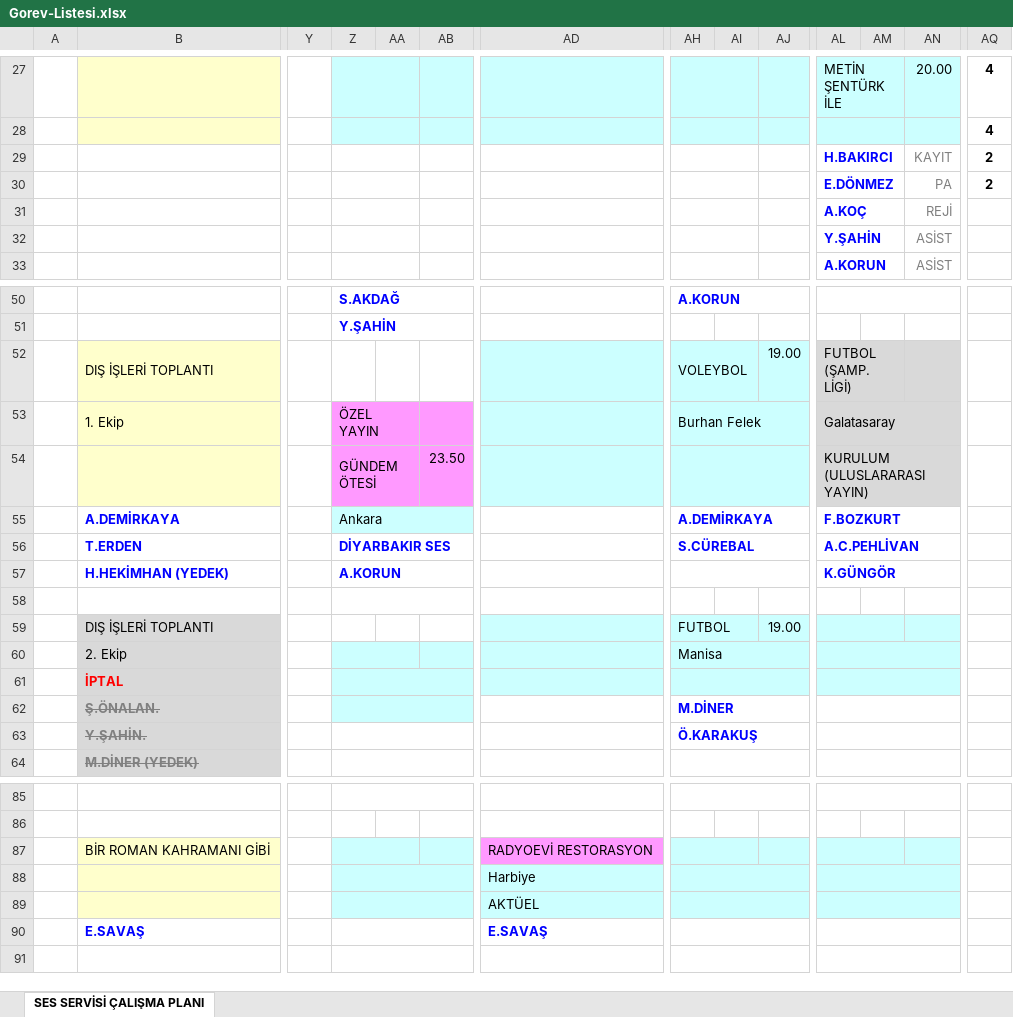
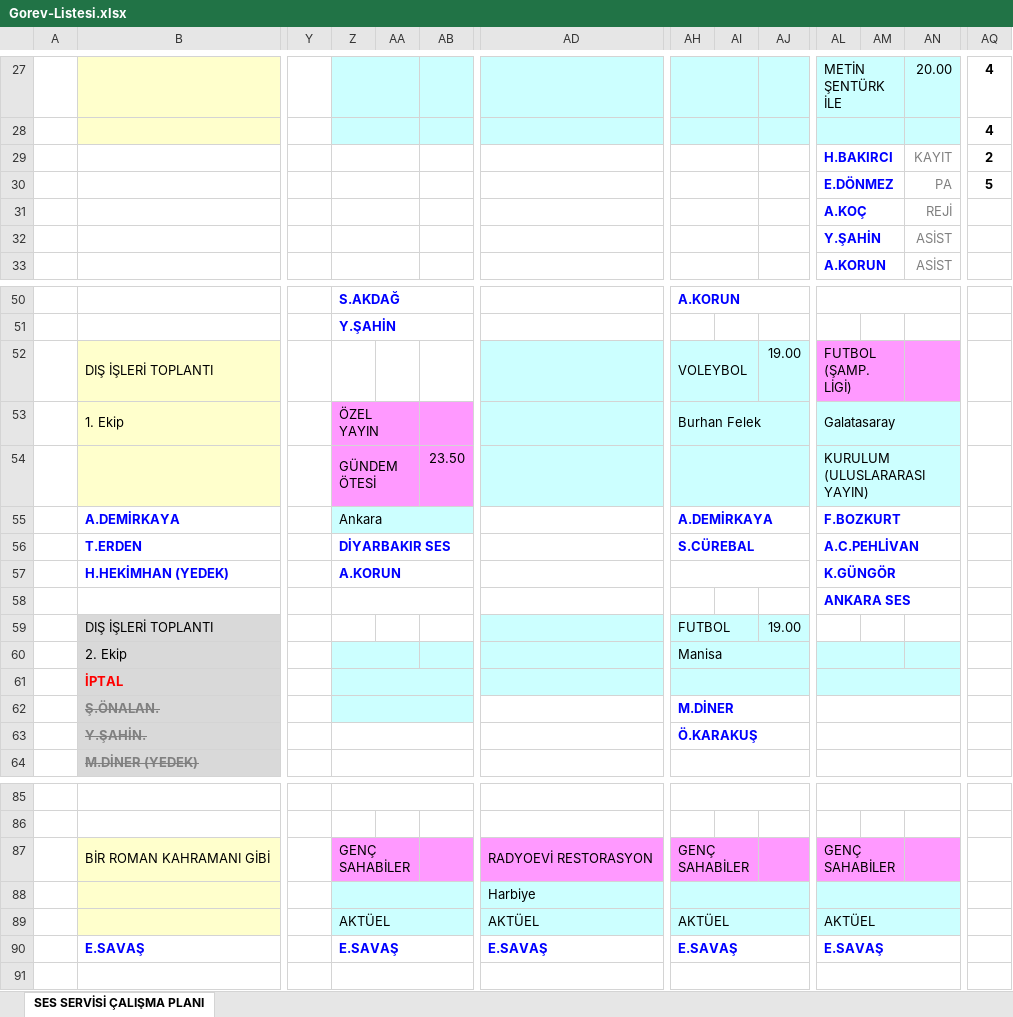
Before and after one commit to sesservisi/ses, an Excel workbook: Gorev-Listesi.xlsx, sheet SES SERVİSİ ÇALIŞMA PLANI, drawn as a sheet; only a part is shown, gaps mark what is left out; values as stored, in another font and other column widths than the file's, no borders; removed rows and columns are numbered as before the commit, all else as after; rows hold the shown columns only; the diff names each change by its address in the sheet, - before the commit and + after, or states it on an @@ line.

```diff
--- a/Gorev-Listesi.xlsx (sheet SES SERVİSİ ÇALIŞMA PLANI)
+++ b/Gorev-Listesi.xlsx (sheet SES SERVİSİ ÇALIŞMA PLANI)
-AQ30: 2
+AQ30: 5
-AL52:AN52 fill: #D9D9D9
+AL52:AN52 fill: #FF99FF
-AL53:AN54 fill: #D9D9D9
+AL53:AN54 fill: #CCFFFF
-AL58: (empty)
+AL58: ANKARA SES
+AL58:AN58 merged
-AL59:AN59 fill: #CCFFFF
+AL59:AN59 fill: none
-AL59:AM59 merged
-AL60:AN60 merged
+AL60:AM60 merged
-Z87: (empty)
+Z87: GENÇ SAHABİLER
-Z87:AB87 fill: #CCFFFF
+Z87:AB87 fill: #FF99FF
-AH87: (empty)
+AH87: GENÇ SAHABİLER
-AH87:AJ87 fill: #CCFFFF
+AH87:AJ87 fill: #FF99FF
-AL87: (empty)
+AL87: GENÇ SAHABİLER
-AL87:AN87 fill: #CCFFFF
+AL87:AN87 fill: #FF99FF
-row 89:  |  |  |  |  |  | AKTÜEL
-row 90:  | E.SAVAŞ |  |  |  |  | E.SAVAŞ
+row 89:  |  |  | AKTÜEL |  |  | AKTÜEL | AKTÜEL |  |  | AKTÜEL
+row 90:  | E.SAVAŞ |  | E.SAVAŞ |  |  | E.SAVAŞ | E.SAVAŞ |  |  | E.SAVAŞ
```
